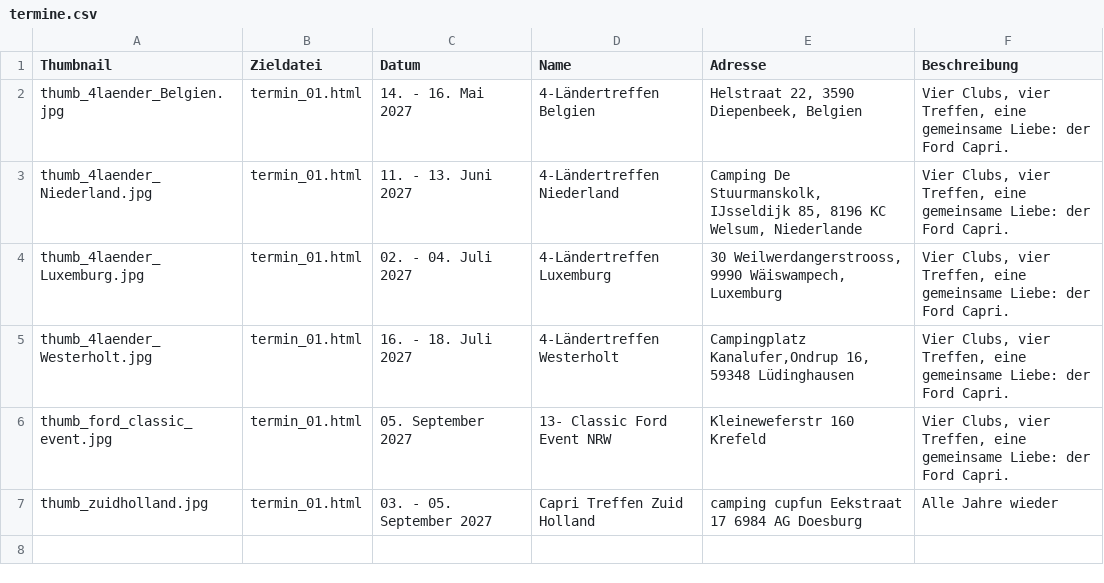
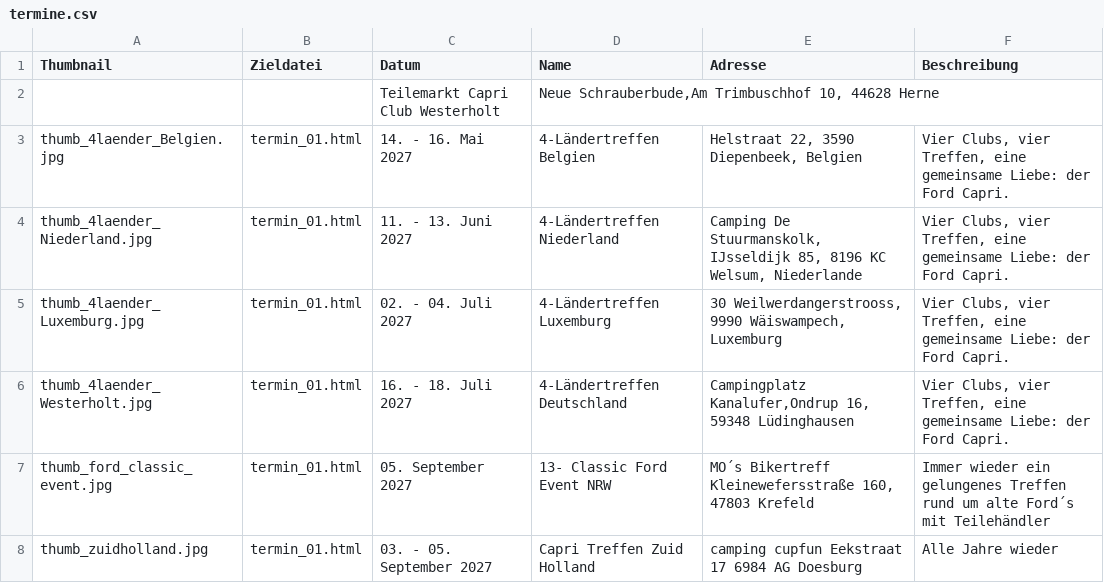
Before and after one commit to werksturbo/capri-club-westerholt, a CSV file: data/termine/termine.csv, drawn as a sheet.

Commit message:
Update termine.csv

```diff
--- a/data/termine/termine.csv
+++ b/data/termine/termine.csv
@@ -1,2 +1,3 @@
 Thumbnail;Zieldatei;Datum;Name;Adresse;Beschreibung
+                                               ;                  ; Teilemarkt Capri Club Westerholt; Neue Schrauberbude,Am Trimbuschhof 10, 44628 Herne;;
 thumb_4laender_Belgien.jpg;termin_01.html      ;14. - 16. Mai 2027;4-Ländertreffen Belgien;Helstraat 22, 3590 Diepenbeek, Belgien ;Vier Clubs, vier Treffen, eine gemeinsame Liebe: der Ford Capri.
@@ -4,4 +5,4 @@ thumb_4laender_Niederland.jpg;termin_01.html   ;11. - 13. Juni 2027;4-Ländertre
 thumb_4laender_Luxemburg.jpg;termin_01.html    ;02. - 04. Juli 2027;4-Ländertreffen Luxemburg ;30 Weilwerdangerstrooss, 9990 Wäiswampech, Luxemburg ;Vier Clubs, vier Treffen, eine gemeinsame Liebe: der Ford Capri.
-thumb_4laender_Westerholt.jpg;termin_01.html   ;16. - 18. Juli 2027;4-Ländertreffen Westerholt;Campingplatz Kanalufer,Ondrup 16, 59348 Lüdinghausen;Vier Clubs, vier Treffen, eine gemeinsame Liebe: der Ford Capri.
-thumb_ford_classic_event.jpg;termin_01.html    ;05. September 2027;13- Classic Ford Event NRW; Kleineweferstr 160 Krefeld;Vier Clubs, vier Treffen, eine gemeinsame Liebe: der Ford Capri.
+thumb_4laender_Westerholt.jpg;termin_01.html   ;16. - 18. Juli 2027;4-Ländertreffen Deutschland;Campingplatz Kanalufer,Ondrup 16, 59348 Lüdinghausen;Vier Clubs, vier Treffen, eine gemeinsame Liebe: der Ford Capri.
+thumb_ford_classic_event.jpg;termin_01.html    ;05. September 2027;13- Classic Ford Event NRW; MO´s Bikertreff Kleinewefersstraße 160, 47803 Krefeld;Immer wieder ein gelungenes Treffen rund um alte Ford´s mit Teilehändler
 thumb_zuidholland.jpg;termin_01.html           ;03. - 05. September 2027;Capri Treffen Zuid Holland; camping cupfun Eekstraat 17 6984 AG Doesburg;Alle Jahre wieder
```
